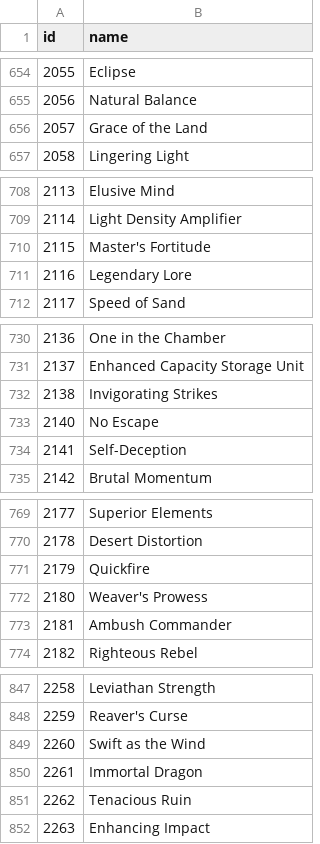
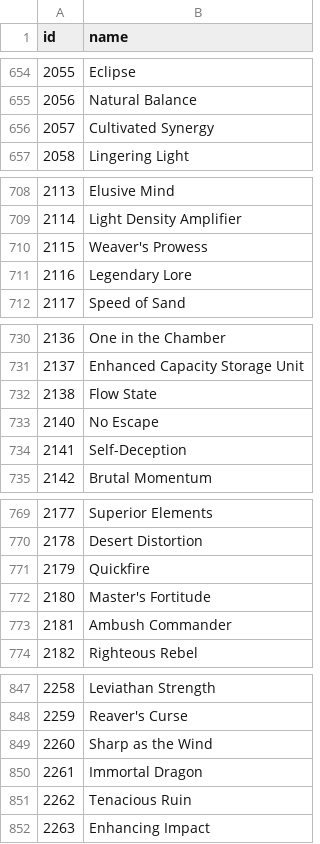
Before and after one commit to accessibilitywars/zaw2, a CSV file: static/traits.csv, drawn as a sheet; only a part is shown, gaps mark what is left out; the diff covers the shown part only.

```diff
--- a/static/traits.csv
+++ b/static/traits.csv
@@ -655,3 +655,3 @@ id,name
 2056,"Natural Balance"
-2057,"Grace of the Land"
+2057,"Cultivated Synergy"
 2058,"Lingering Light"
@@ -709,3 +709,3 @@ id,name
 2114,"Light Density Amplifier"
-2115,"Master's Fortitude"
+2115,"Weaver's Prowess"
 2116,"Legendary Lore"
@@ -731,3 +731,3 @@ id,name
 2137,"Enhanced Capacity Storage Unit"
-2138,"Invigorating Strikes"
+2138,"Flow State"
 2140,"No Escape"
@@ -771,3 +771,3 @@ id,name
 2179,"Quickfire"
-2180,"Weaver's Prowess"
+2180,"Master's Fortitude"
 2181,"Ambush Commander"
@@ -848,3 +848,3 @@ id,name
 2259,"Reaver's Curse"
-2260,"Swift as the Wind"
+2260,"Sharp as the Wind"
 2261,"Immortal Dragon"
```
Also changed, not shown: 6 edited cells elsewhere in this file, static/skills.csv, 4 other files.
